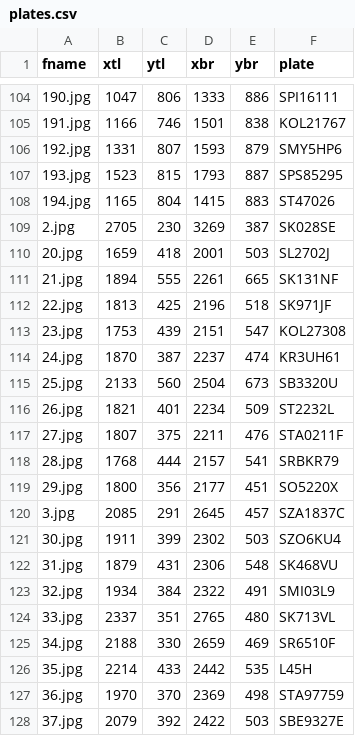
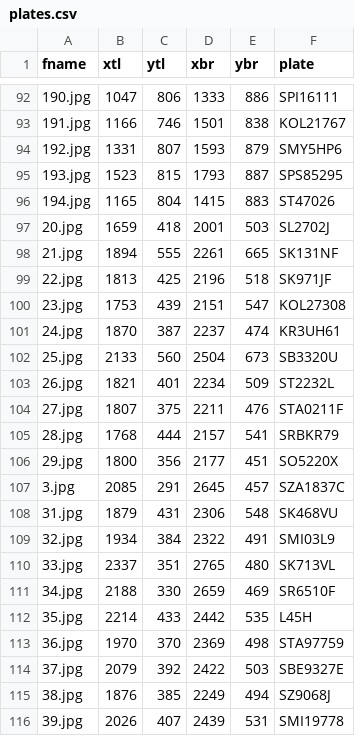
Before and after one commit to FreezeV6/zaaw_progr, a CSV file: data/plates.csv, drawn as a sheet; only a part is shown, gaps mark what is left out; the shorter side is filled out with more unchanged rows; the diff covers the shown part only.

```diff
--- a/data/plates.csv
+++ b/data/plates.csv
@@ -108,3 +96,2 @@ fname,xtl,ytl,xbr,ybr,plate
 194.jpg,1165,804,1415,883,ST47026
-2.jpg,2705,230,3269,387,SK028SE
 20.jpg,1659,418,2001,503,SL2702J
@@ -120,3 +107,2 @@ fname,xtl,ytl,xbr,ybr,plate
 3.jpg,2085,291,2645,457,SZA1837C
-30.jpg,1911,399,2302,503,SZO6KU4
 31.jpg,1879,431,2306,548,SK468VU
```
Also changed, not shown: 18 removed rows elsewhere in this file.
